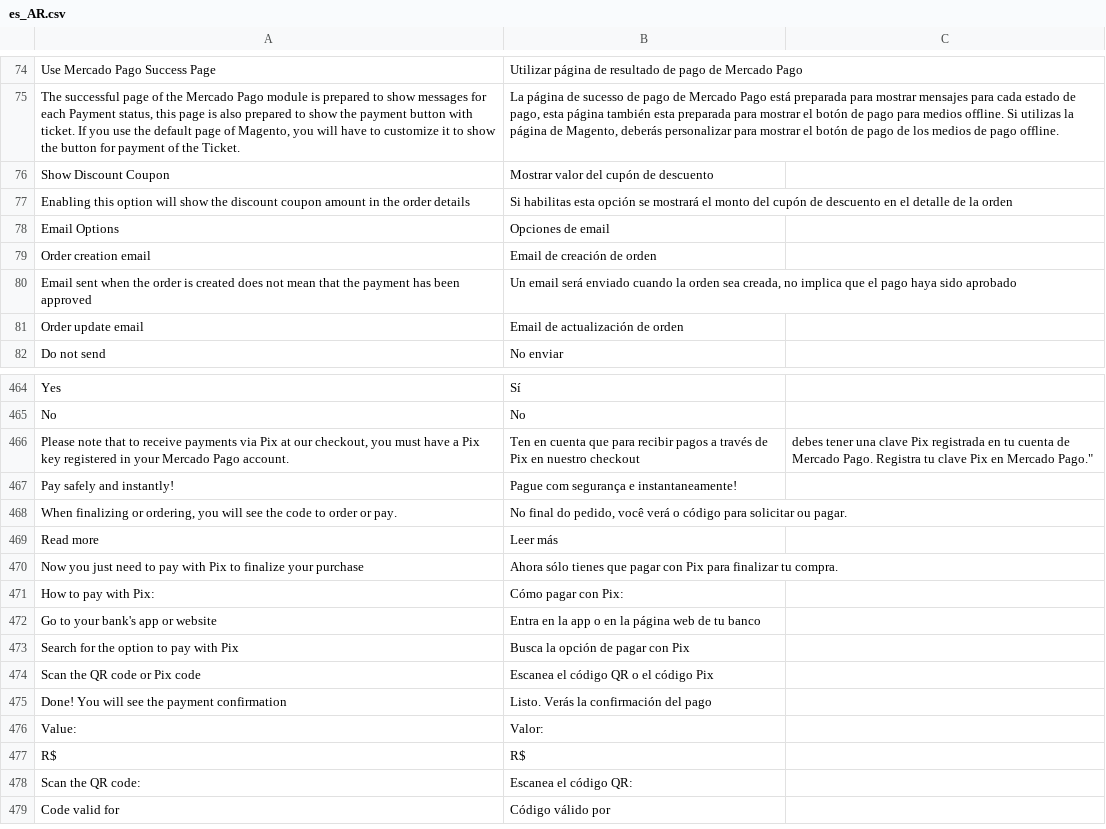
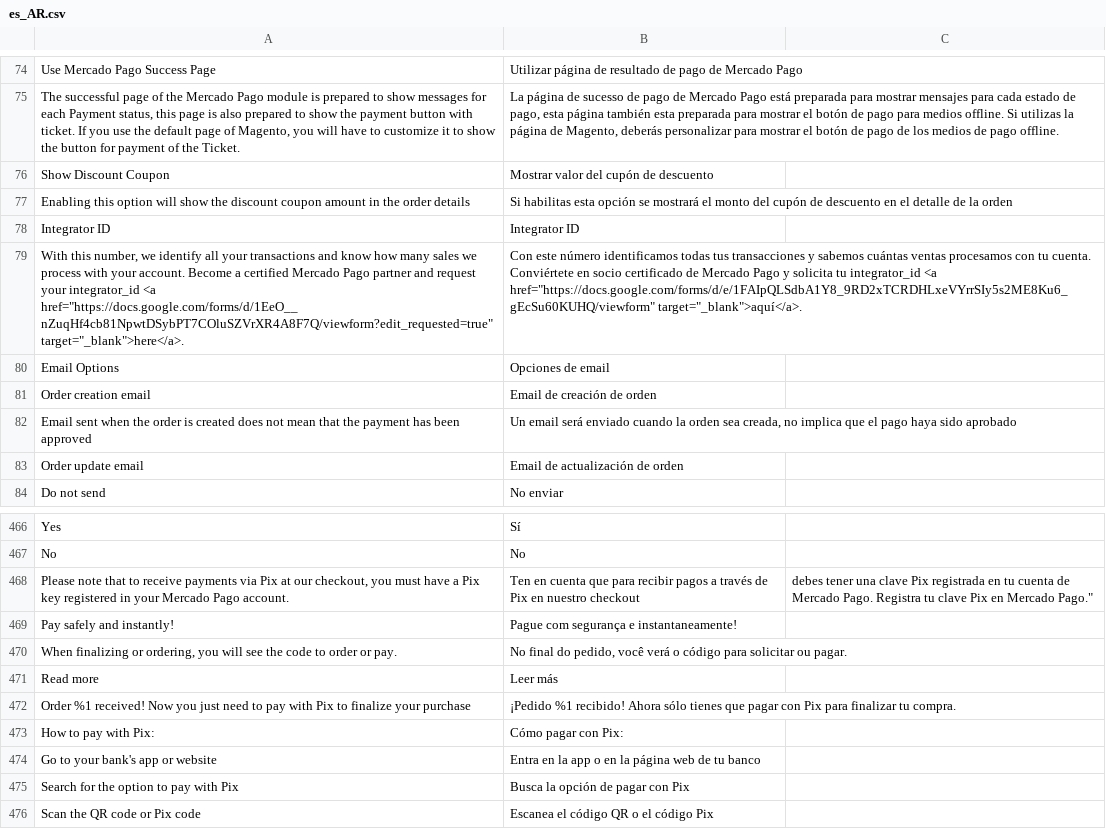
Before and after one commit to mercadopago/cart-magento2, a CSV file: src/MercadoPago/Core/i18n/es_AR.csv, drawn as a sheet; only a part is shown, gaps mark what is left out; the shorter side is filled out with more unchanged rows; addresses are those after the commit; the diff names each change by its address in the sheet, - before the commit and + after, or states it on an @@ line.

```diff
--- a/src/MercadoPago/Core/i18n/es_AR.csv
+++ b/src/MercadoPago/Core/i18n/es_AR.csv
+row 78: Integrator ID | Integrator ID
+row 79: With this number, we identify all your transactions and know how many sales we process with your account. Become a certified Mercado Pago partner and request your integrator_id <a href="https://docs.google.com/forms/d/1EeO__nZuqHf4cb81NpwtDSybPT7COluSZVrXR4A8F7Q/viewform?edit_requested=true" target="_blank">here</a>. | Con este número identificamos todas tus transacciones y sabemos cuántas ventas procesamos con tu cuenta. Conviértete en socio certificado de Mercado Pago y solicita tu integrator_id <a href="https://docs.google.com/forms/d/e/1FAIpQLSdbA1Y8_9RD2xTCRDHLxeVYrrSIy5s2ME8Ku6_gEcSu60KUHQ/viewform" target="_blank">aquí</a>.
-A472: Now you…
+A472: Order %1 received! Now you…
-B472: Ahora sólo…
+B472: ¡Pedido %1 recibido! Ahora sólo…
```
Also changed, not shown: src/MercadoPago/Core/i18n/es_CL.csv, src/MercadoPago/Core/i18n/es_CO.csv, 18 other files.
